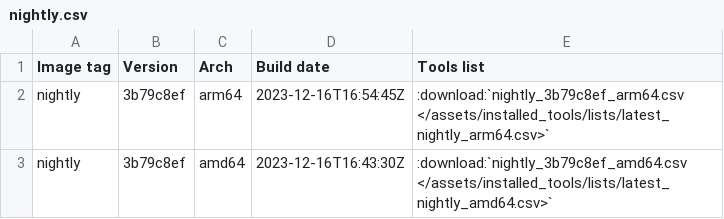
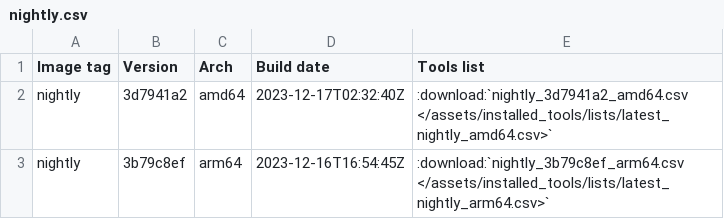
Before and after one commit to ThePorgs/Exegol-docs, a CSV file: source/assets/installed_tools/nightly.csv, drawn as a sheet.

```diff
--- a/source/assets/installed_tools/nightly.csv
+++ b/source/assets/installed_tools/nightly.csv
@@ -1,3 +1,3 @@
 Image tag,Version,Arch,Build date,Tools list
+nightly,3d7941a2,amd64,2023-12-17T02:32:40Z,:download:`nightly_3d7941a2_amd64.csv       </assets/installed_tools/lists/latest_nightly_amd64.csv>`
 nightly,3b79c8ef,arm64,2023-12-16T16:54:45Z,:download:`nightly_3b79c8ef_arm64.csv       </assets/installed_tools/lists/latest_nightly_arm64.csv>`
-nightly,3b79c8ef,amd64,2023-12-16T16:43:30Z,:download:`nightly_3b79c8ef_amd64.csv       </assets/installed_tools/lists/latest_nightly_amd64.csv>`
```
